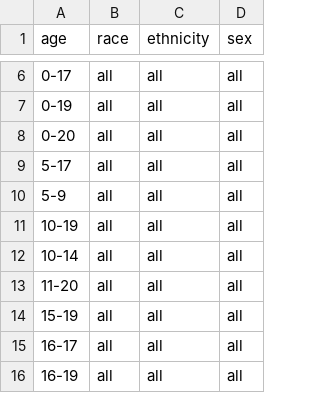
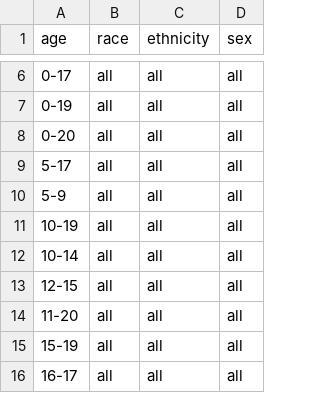
Before and after one commit to act-now-coalition/can-scrapers, a CSV file: can_tools/bootstrap_data/covid_demographics.csv, drawn as a sheet; only a part is shown, gaps mark what is left out; the shorter side is filled out with more unchanged rows; the diff names each change by its address in the sheet, - before the commit and + after, or states it on an @@ line.

```diff
--- a/can_tools/bootstrap_data/covid_demographics.csv
+++ b/can_tools/bootstrap_data/covid_demographics.csv
+row 13: 12-15 | all | all | all
```
Also changed, not shown: 4 other files.
